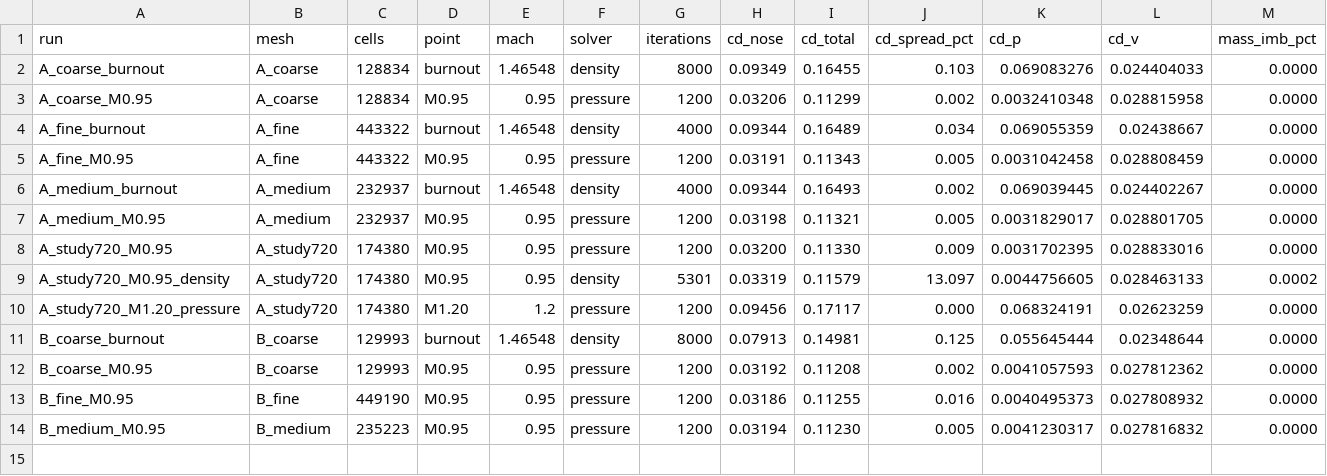
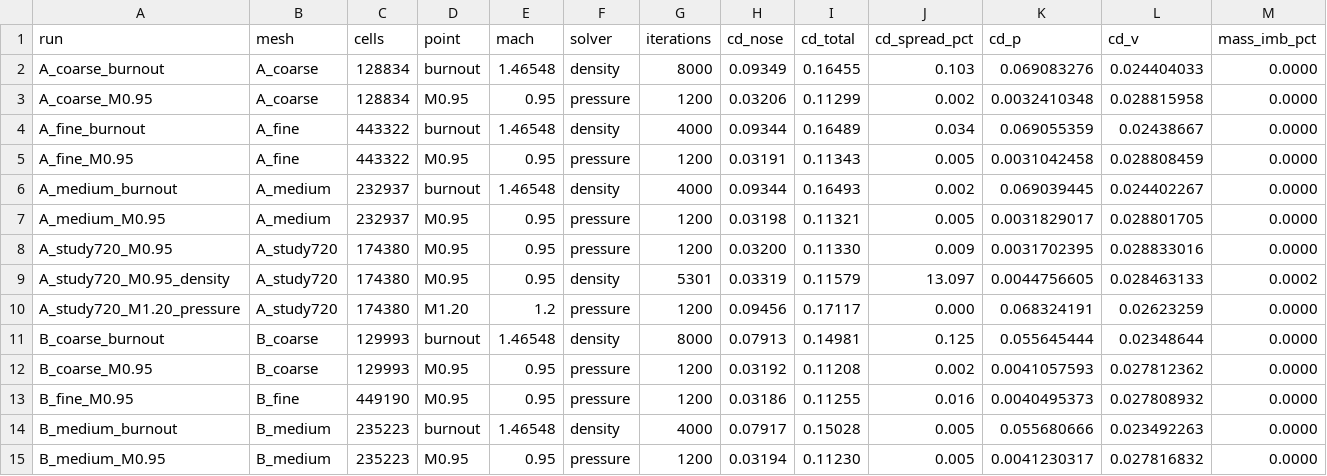
Before and after one commit to Landonowins/weisshorn-nose-cone, a CSV file: ME474/runs/summary.csv, drawn as a sheet; only a part is shown; rows hold the shown columns only; the diff names each change by its address in the sheet, - before the commit and + after, or states it on an @@ line.

```diff
--- a/ME474/runs/summary.csv
+++ b/ME474/runs/summary.csv
+row 14: B_medium_burnout | B_medium | 235223 | burnout | 1.46548 | density | 4000 | 0.07917 | 0.15028 | 0.005 | 0.055680666 | 0.023492263 | 0.0000
```
Also changed, not shown: 6 other files.
